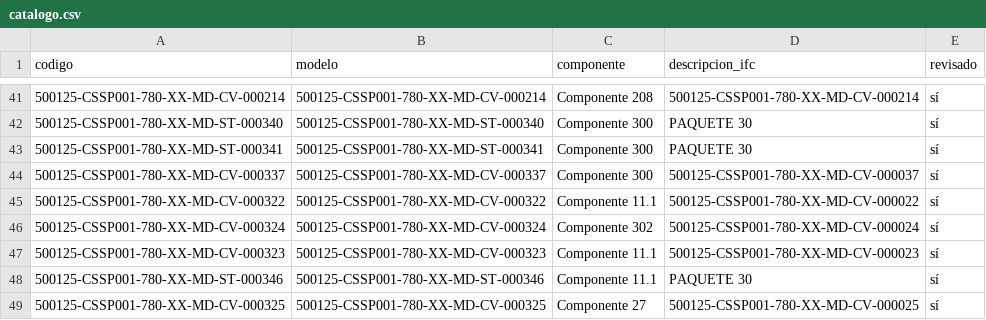
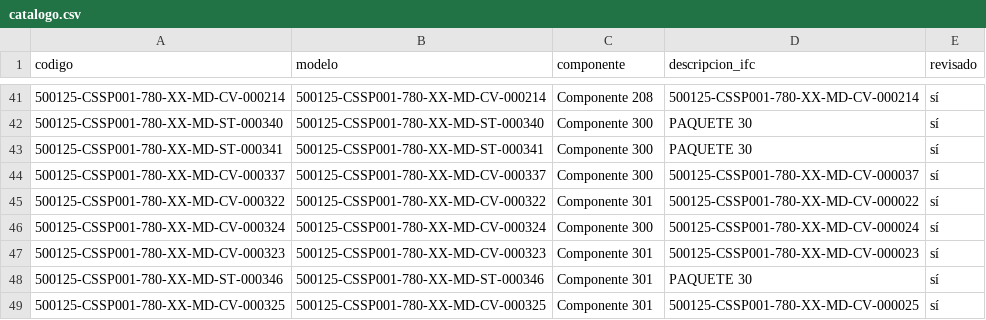
Before and after one commit to jtananta/Visor_BIM-GIS, a CSV file: public/data/catalogo.csv, drawn as a sheet; only a part is shown, gaps mark what is left out.

```diff
--- a/public/data/catalogo.csv
+++ b/public/data/catalogo.csv
@@ -44,6 +44,6 @@ codigo,modelo,componente,descripcion_ifc,revisado
 500125-CSSP001-780-XX-MD-CV-000337,500125-CSSP001-780-XX-MD-CV-000337,Componente 300,500125-CSSP001-780-XX-MD-CV-000037,sí
-500125-CSSP001-780-XX-MD-CV-000322,500125-CSSP001-780-XX-MD-CV-000322,Componente 11.1,500125-CSSP001-780-XX-MD-CV-000022,sí
-500125-CSSP001-780-XX-MD-CV-000324,500125-CSSP001-780-XX-MD-CV-000324,Componente 302,500125-CSSP001-780-XX-MD-CV-000024,sí
-500125-CSSP001-780-XX-MD-CV-000323,500125-CSSP001-780-XX-MD-CV-000323,Componente 11.1,500125-CSSP001-780-XX-MD-CV-000023,sí
-500125-CSSP001-780-XX-MD-ST-000346,500125-CSSP001-780-XX-MD-ST-000346,Componente 11.1,PAQUETE 30,sí
-500125-CSSP001-780-XX-MD-CV-000325,500125-CSSP001-780-XX-MD-CV-000325,Componente 27,500125-CSSP001-780-XX-MD-CV-000025,sí
+500125-CSSP001-780-XX-MD-CV-000322,500125-CSSP001-780-XX-MD-CV-000322,Componente 301,500125-CSSP001-780-XX-MD-CV-000022,sí
+500125-CSSP001-780-XX-MD-CV-000324,500125-CSSP001-780-XX-MD-CV-000324,Componente 300,500125-CSSP001-780-XX-MD-CV-000024,sí
+500125-CSSP001-780-XX-MD-CV-000323,500125-CSSP001-780-XX-MD-CV-000323,Componente 301,500125-CSSP001-780-XX-MD-CV-000023,sí
+500125-CSSP001-780-XX-MD-ST-000346,500125-CSSP001-780-XX-MD-ST-000346,Componente 301,PAQUETE 30,sí
+500125-CSSP001-780-XX-MD-CV-000325,500125-CSSP001-780-XX-MD-CV-000325,Componente 301,500125-CSSP001-780-XX-MD-CV-000025,sí
```
Also changed, not shown: 2 other files.
